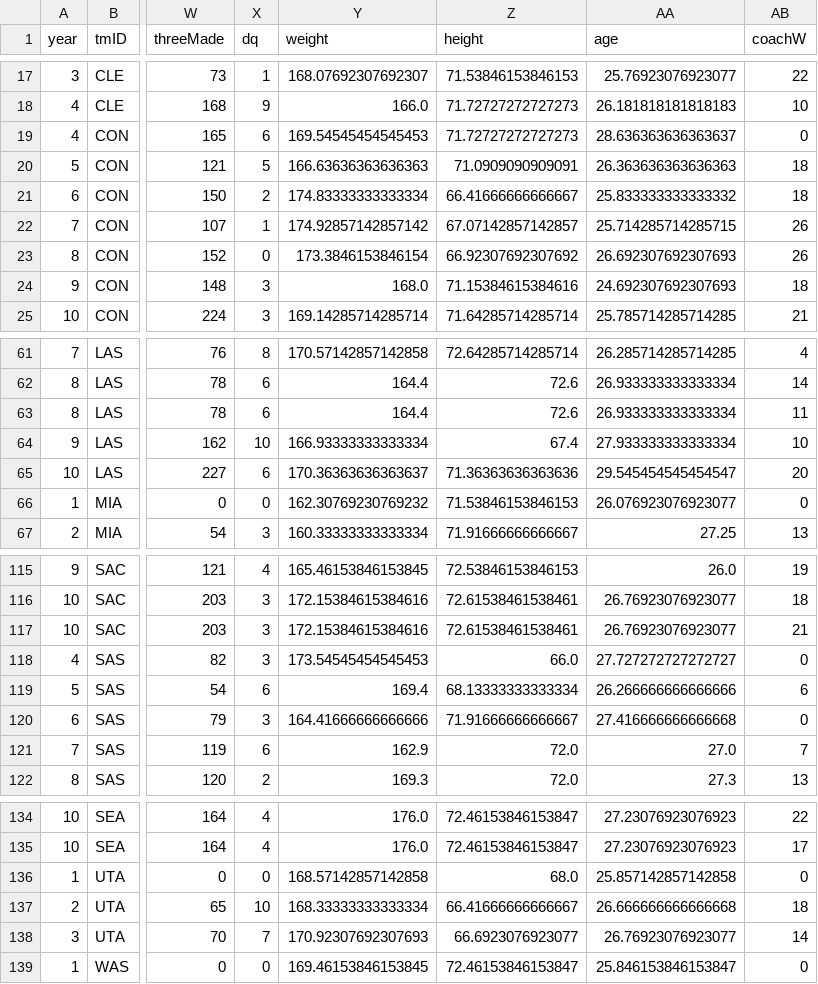
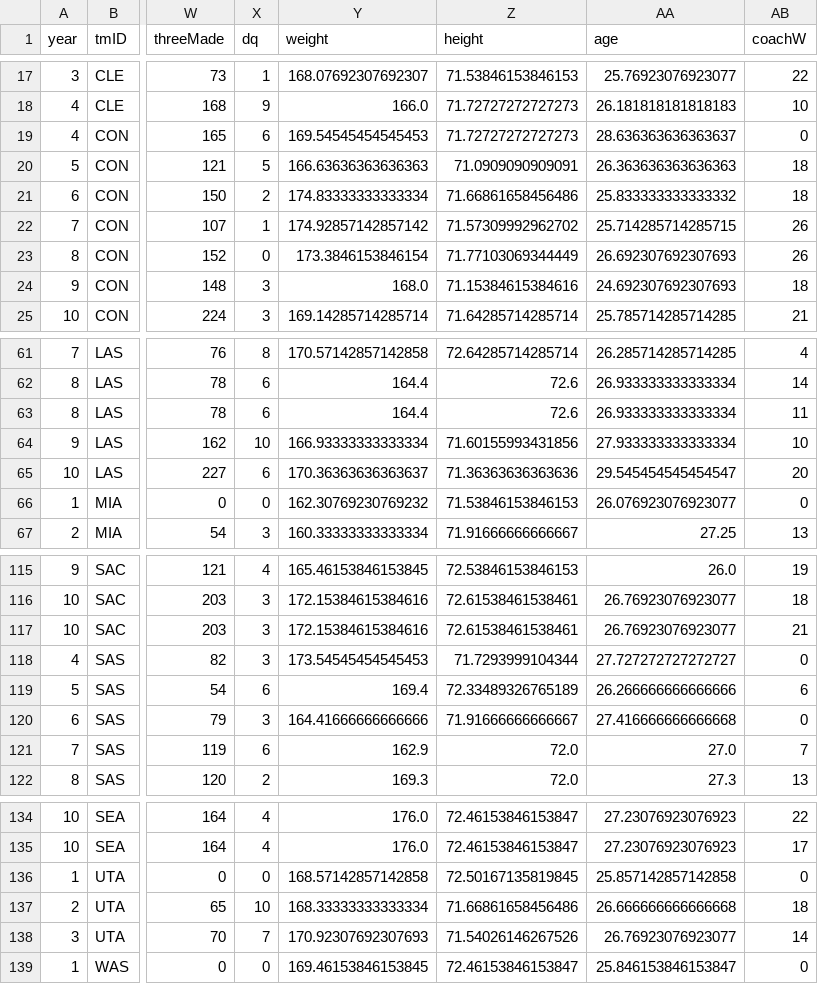
Before and after one commit to Hugo7gomes/FEUP_AC, a CSV file: teams_df_clean.csv, drawn as a sheet; only a part is shown, gaps mark what is left out; the diff names each change by its address in the sheet, - before the commit and + after, or states it on an @@ line.

```diff
--- a/teams_df_clean.csv
+++ b/teams_df_clean.csv
-Z21 (height): 66.41666666666667
+Z21 (height): 71.66861658456486
-Z22 (height): 67.07142857142857
+Z22 (height): 71.57309992962702
-Z23 (height): 66.92307692307692
+Z23 (height): 71.77103069344449
-Z64 (height): 67.4
+Z64 (height): 71.60155993431856
-Z118 (height): 66.0
+Z118 (height): 71.7293999104344
-Z119 (height): 68.13333333333334
+Z119 (height): 72.33489326765189
-Z136 (height): 68.0
+Z136 (height): 72.50167135819845
-Z137 (height): 66.41666666666667
+Z137 (height): 71.66861658456486
-Z138 (height): 66.6923076923077
+Z138 (height): 71.54026146267526
```
Also changed, not shown: 1 other file.
